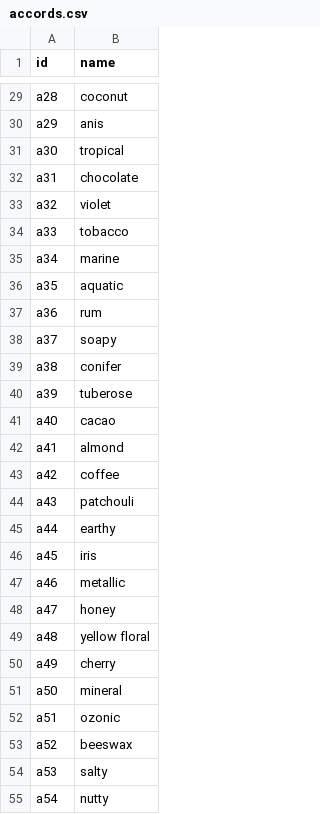
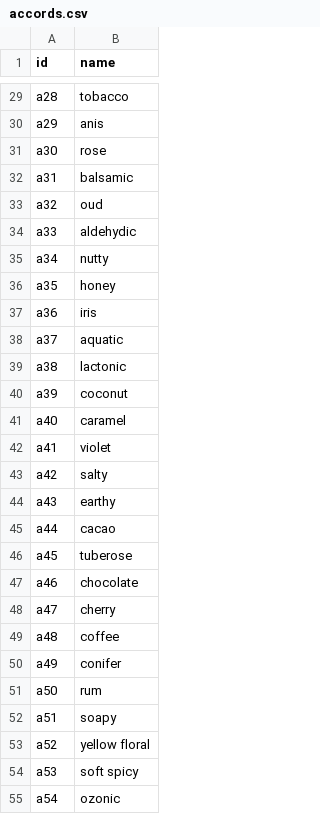
Before and after one commit to sidhasadhak/jev-perfume-advisor, a CSV file: data/catalog/accords.csv, drawn as a sheet; only a part is shown, gaps mark what is left out; the diff covers the shown part only; the diff names each change by its address in the sheet, - before the commit and + after, or states it on an @@ line.

```diff
--- a/data/catalog/accords.csv
+++ b/data/catalog/accords.csv
-B29 (name): coconut
+B29 (name): tobacco
-B31 (name): tropical
+B31 (name): rose
-B32 (name): chocolate
+B32 (name): balsamic
-B33 (name): violet
+B33 (name): oud
-B34 (name): tobacco
+B34 (name): aldehydic
-B35 (name): marine
+B35 (name): nutty
-B36 (name): aquatic
+B36 (name): honey
-B37 (name): rum
+B37 (name): iris
-B38 (name): soapy
+B38 (name): aquatic
-B39 (name): conifer
+B39 (name): lactonic
-B40 (name): tuberose
+B40 (name): coconut
-B41 (name): cacao
+B41 (name): caramel
-B42 (name): almond
+B42 (name): violet
-B43 (name): coffee
+B43 (name): salty
-B44 (name): patchouli
+B44 (name): earthy
-B45 (name): earthy
+B45 (name): cacao
-B46 (name): iris
+B46 (name): tuberose
-B47 (name): metallic
+B47 (name): chocolate
-B48 (name): honey
+B48 (name): cherry
-B49 (name): yellow floral
+B49 (name): coffee
-B50 (name): cherry
+B50 (name): conifer
-B51 (name): mineral
+B51 (name): rum
-B52 (name): ozonic
+B52 (name): soapy
-B53 (name): beeswax
+B53 (name): yellow floral
-B54 (name): salty
+B54 (name): soft spicy
-B55 (name): nutty
+B55 (name): ozonic
```
Also changed, not shown: 2 added rows and 26 edited cells elsewhere in this file, data/catalog/brands.csv, data/catalog/notes.csv, 14 other files.
